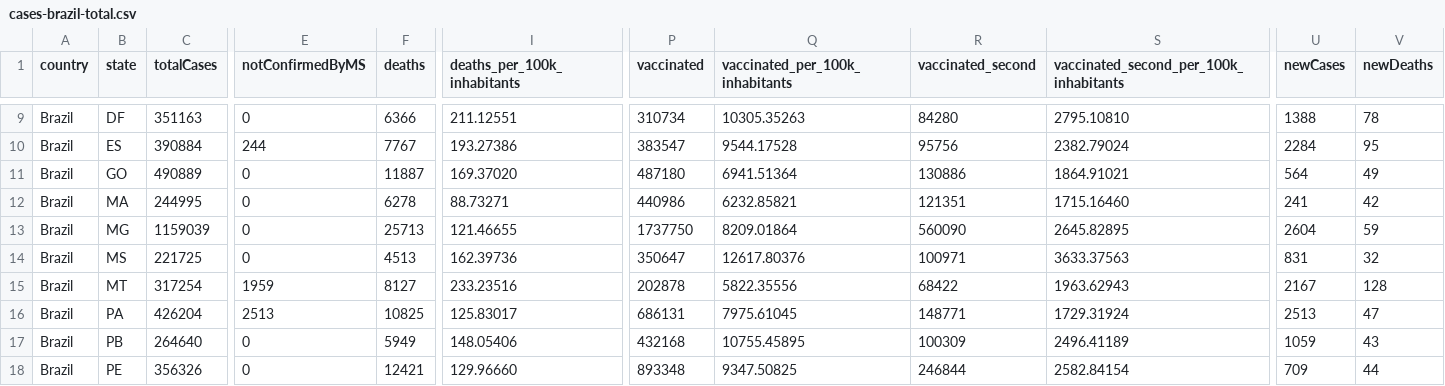
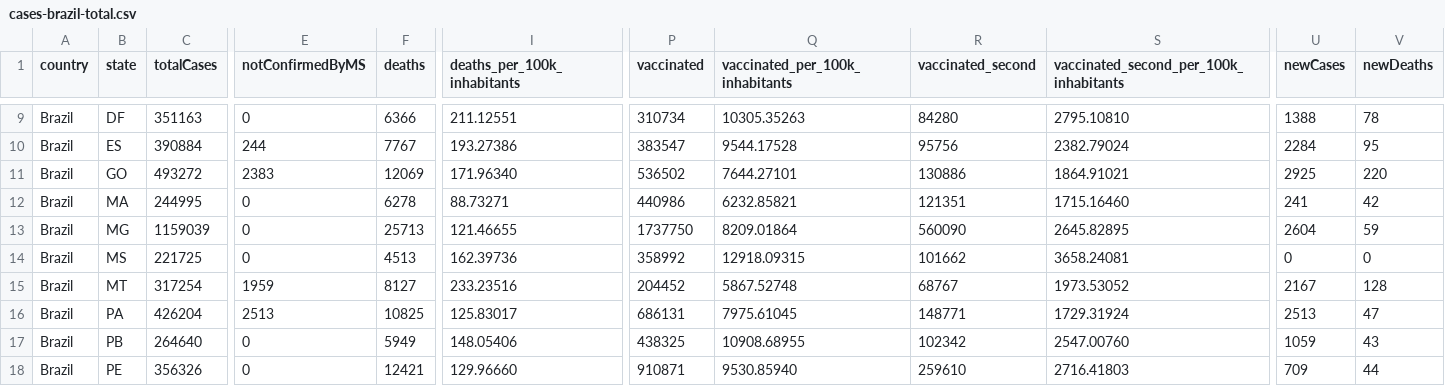
Before and after one commit to spdrio/covid19br, a CSV file: cases-brazil-total.csv, drawn as a sheet; only a part is shown, gaps mark what is left out; the diff covers the shown part only; the diff names each change by its address in the sheet, - before the commit and + after, or states it on an @@ line.

```diff
--- a/cases-brazil-total.csv
+++ b/cases-brazil-total.csv
-C11 (totalCases): 490889
+C11 (totalCases): 493272
-E11 (notConfirmedByMS): 0
+E11 (notConfirmedByMS): 2383
-F11 (deaths): 11887
+F11 (deaths): 12069
-I11 (deaths_per_100k_inhabitants): 169.37020
+I11 (deaths_per_100k_inhabitants): 171.96340
-P11 (vaccinated): 487180
+P11 (vaccinated): 536502
-Q11 (vaccinated_per_100k_inhabitants): 6941.51364
+Q11 (vaccinated_per_100k_inhabitants): 7644.27101
-U11 (newCases): 564
+U11 (newCases): 2925
-V11 (newDeaths): 49
+V11 (newDeaths): 220
-P14 (vaccinated): 350647
+P14 (vaccinated): 358992
-Q14 (vaccinated_per_100k_inhabitants): 12617.80376
+Q14 (vaccinated_per_100k_inhabitants): 12918.09315
-R14 (vaccinated_second): 100971
+R14 (vaccinated_second): 101662
-S14: 3633.37563
+S14: 3658.24081
-U14 (newCases): 831
+U14 (newCases): 0
-V14 (newDeaths): 32
+V14 (newDeaths): 0
-P15 (vaccinated): 202878
+P15 (vaccinated): 204452
-Q15 (vaccinated_per_100k_inhabitants): 5822.35556
+Q15 (vaccinated_per_100k_inhabitants): 5867.52748
-R15 (vaccinated_second): 68422
+R15 (vaccinated_second): 68767
-S15: 1963.62943
+S15: 1973.53052
-P17 (vaccinated): 432168
+P17 (vaccinated): 438325
-Q17 (vaccinated_per_100k_inhabitants): 10755.45895
+Q17 (vaccinated_per_100k_inhabitants): 10908.68955
-R17 (vaccinated_second): 100309
+R17 (vaccinated_second): 102342
-S17: 2496.41189
+S17: 2547.00760
-P18 (vaccinated): 893348
+P18 (vaccinated): 910871
-Q18 (vaccinated_per_100k_inhabitants): 9347.50825
+Q18 (vaccinated_per_100k_inhabitants): 9530.85940
-R18 (vaccinated_second): 246844
+R18 (vaccinated_second): 259610
-S18: 2582.84154
+S18: 2716.41803
```
Also changed, not shown: 65 edited cells elsewhere in this file, cases-brazil-cities.csv, cases-gps.csv, 4 other files.
